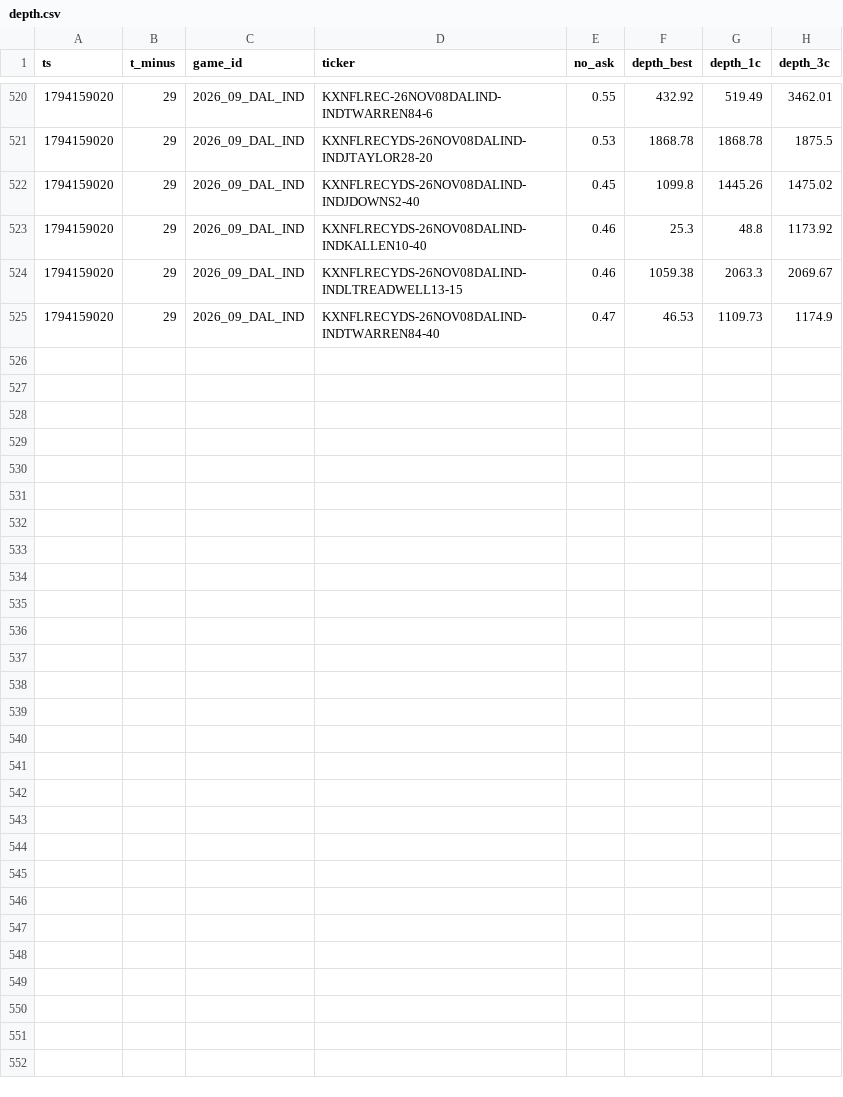
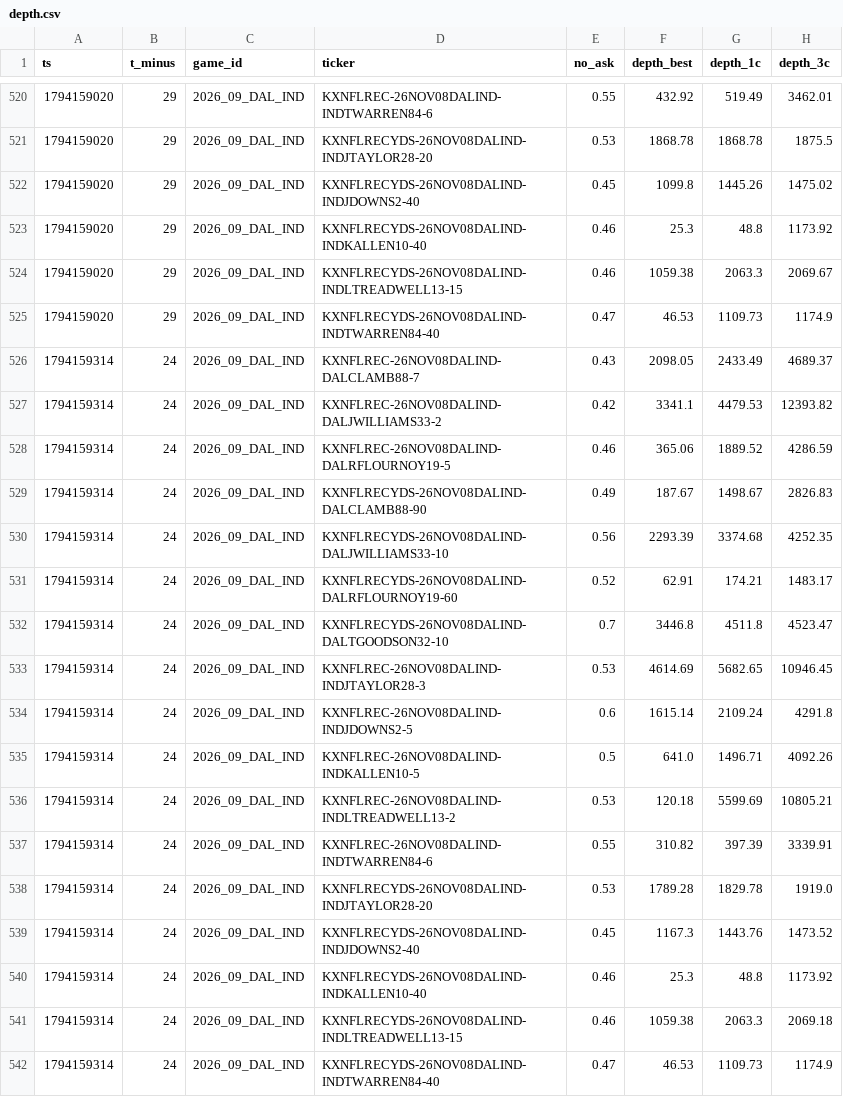
Before and after one commit to sevroauasmo/nfl-betting-lab, a CSV file: paper/state/live/depth.csv, drawn as a sheet; only a part is shown, gaps mark what is left out.

Commit message:
live-trader: 2026-11-08T17:35Z

```diff
--- a/paper/state/live/depth.csv
+++ b/paper/state/live/depth.csv
@@ -525 +525,18 @@ ts,t_minus,game_id,ticker,no_ask,depth_best,depth_1c,depth_3c
 1794159020,29,2026_09_DAL_IND,KXNFLRECYDS-26NOV08DALIND-INDTWARREN84-40,0.47,46.53,1109.73,1174.9
+1794159314,24,2026_09_DAL_IND,KXNFLREC-26NOV08DALIND-DALCLAMB88-7,0.43,2098.05,2433.49,4689.37
+1794159314,24,2026_09_DAL_IND,KXNFLREC-26NOV08DALIND-DALJWILLIAMS33-2,0.42,3341.1,4479.53,12393.82
+1794159314,24,2026_09_DAL_IND,KXNFLREC-26NOV08DALIND-DALRFLOURNOY19-5,0.46,365.06,1889.52,4286.59
+1794159314,24,2026_09_DAL_IND,KXNFLRECYDS-26NOV08DALIND-DALCLAMB88-90,0.49,187.67,1498.67,2826.83
+1794159314,24,2026_09_DAL_IND,KXNFLRECYDS-26NOV08DALIND-DALJWILLIAMS33-10,0.56,2293.39,3374.68,4252.35
+1794159314,24,2026_09_DAL_IND,KXNFLRECYDS-26NOV08DALIND-DALRFLOURNOY19-60,0.52,62.91,174.21,1483.17
+1794159314,24,2026_09_DAL_IND,KXNFLRECYDS-26NOV08DALIND-DALTGOODSON32-10,0.7,3446.8,4511.8,4523.47
+1794159314,24,2026_09_DAL_IND,KXNFLREC-26NOV08DALIND-INDJTAYLOR28-3,0.53,4614.69,5682.65,10946.45
+1794159314,24,2026_09_DAL_IND,KXNFLREC-26NOV08DALIND-INDJDOWNS2-5,0.6,1615.14,2109.24,4291.8
+1794159314,24,2026_09_DAL_IND,KXNFLREC-26NOV08DALIND-INDKALLEN10-5,0.5,641.0,1496.71,4092.26
+1794159314,24,2026_09_DAL_IND,KXNFLREC-26NOV08DALIND-INDLTREADWELL13-2,0.53,120.18,5599.69,10805.21
+1794159314,24,2026_09_DAL_IND,KXNFLREC-26NOV08DALIND-INDTWARREN84-6,0.55,310.82,397.39,3339.91
+1794159314,24,2026_09_DAL_IND,KXNFLRECYDS-26NOV08DALIND-INDJTAYLOR28-20,0.53,1789.28,1829.78,1919.0
+1794159314,24,2026_09_DAL_IND,KXNFLRECYDS-26NOV08DALIND-INDJDOWNS2-40,0.45,1167.3,1443.76,1473.52
+1794159314,24,2026_09_DAL_IND,KXNFLRECYDS-26NOV08DALIND-INDKALLEN10-40,0.46,25.3,48.8,1173.92
+1794159314,24,2026_09_DAL_IND,KXNFLRECYDS-26NOV08DALIND-INDLTREADWELL13-15,0.46,1059.38,2063.3,2069.18
+1794159314,24,2026_09_DAL_IND,KXNFLRECYDS-26NOV08DALIND-INDTWARREN84-40,0.47,46.53,1109.73,1174.9
```
Also changed, not shown: 1 other file.
